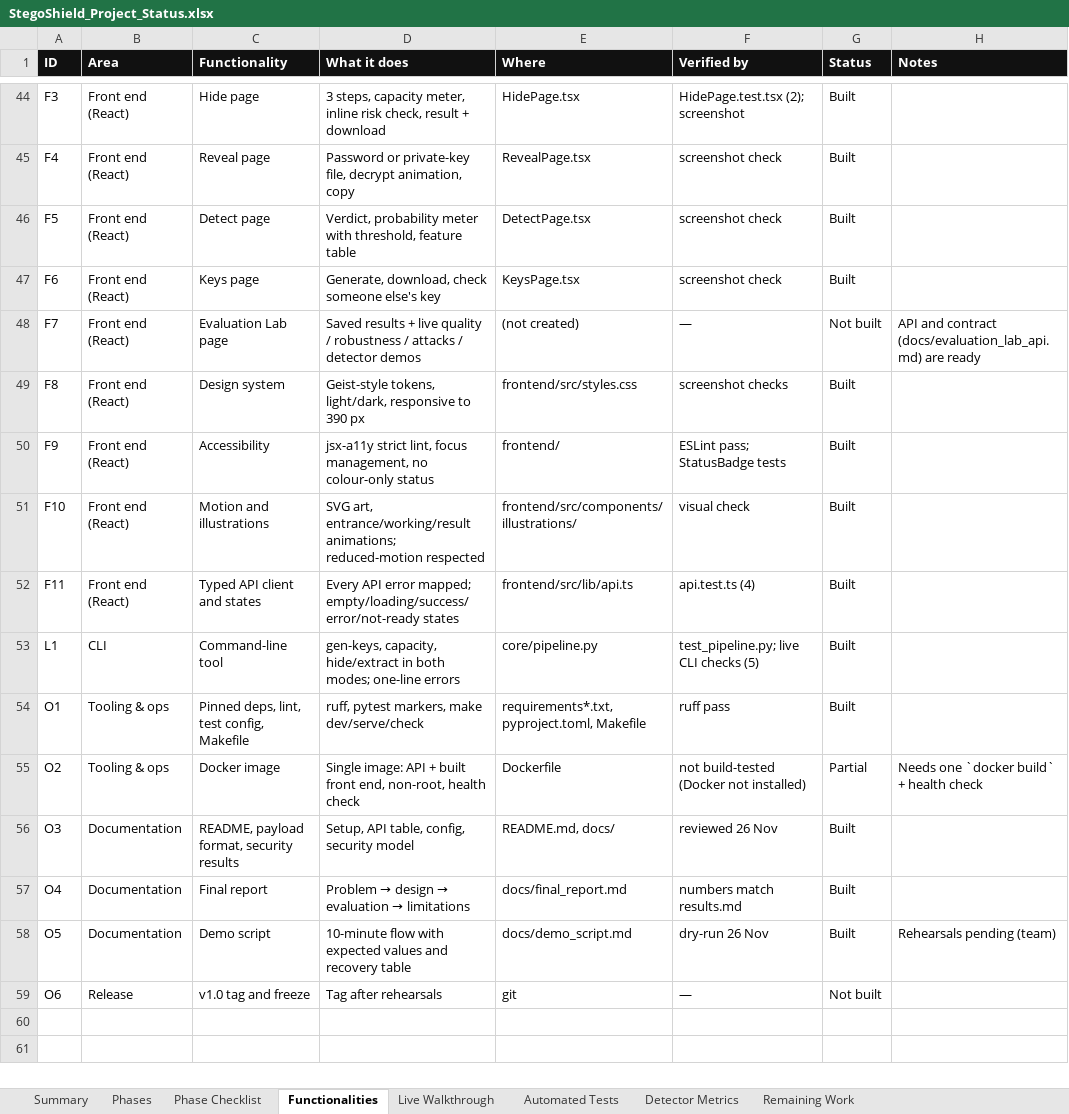
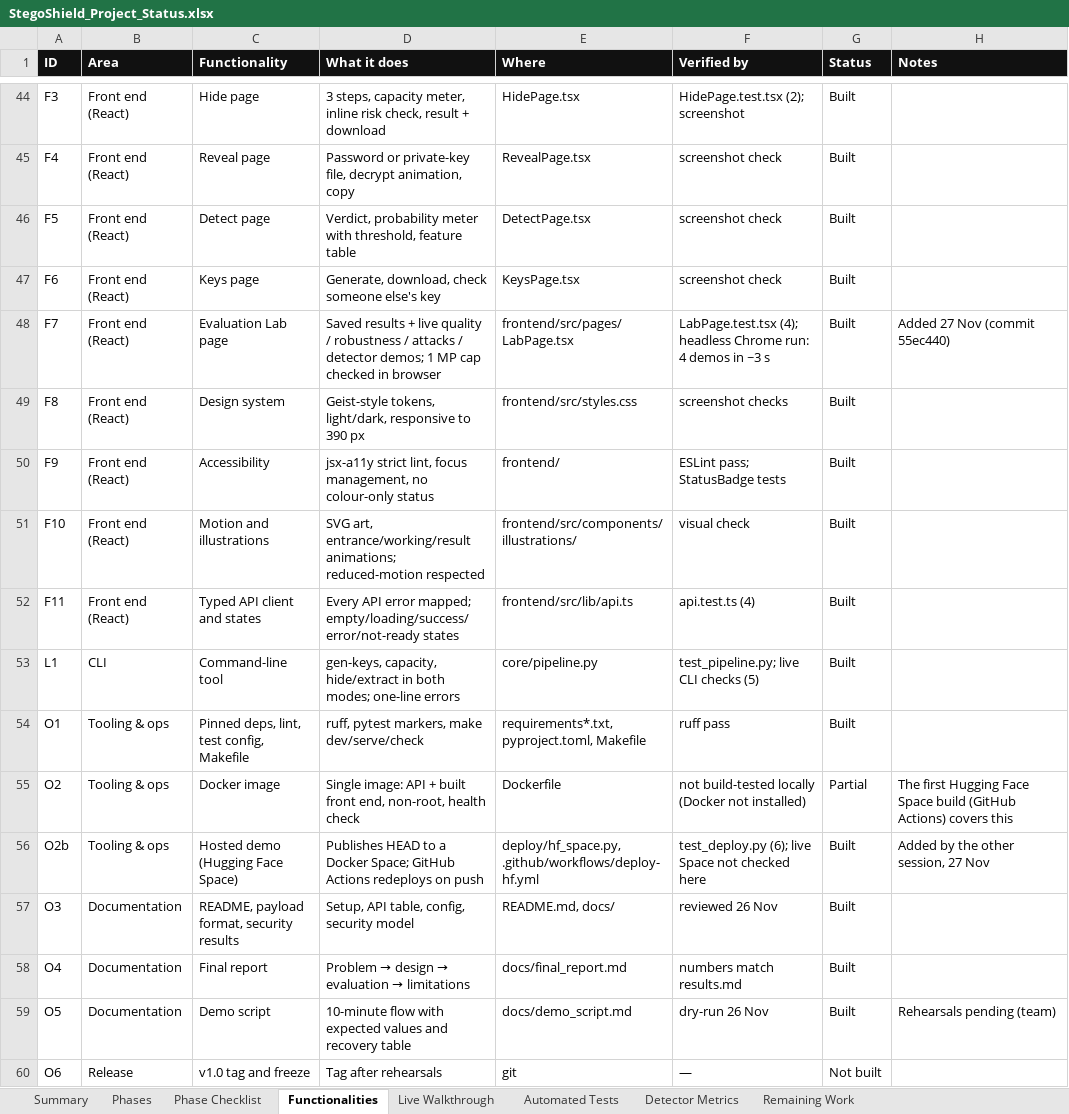
Before and after one commit to ahmedsaalman/StegoShield, an Excel workbook: docs/StegoShield_Project_Status.xlsx, sheet Functionalities, drawn as a sheet; only a part is shown, gaps mark what is left out; values as stored, in another font and other column widths than the file's, no borders; conditional formats not drawn; the diff names each change by its address in the sheet, - before the commit and + after, or states it on an @@ line.

Commit message:
docs: refresh status workbook after the Evaluation Lab page
Lab page built (F7), hosted demo listed (O2b), Docker item now covered
by the first Hugging Face Space build, remaining-work item R1 done.
Checklist 82 / 88, 213 automated tests (182 Python + 31 front end),
3.7 hours of open work left (1.6 development).

```diff
--- a/docs/StegoShield_Project_Status.xlsx (sheet Functionalities)
+++ b/docs/StegoShield_Project_Status.xlsx (sheet Functionalities)
-D48 (What it does): …/ detector demos
+D48 (What it does): …/ detector demos; 1 MP cap checked in browser
-E48 (Where): (not created)
+E48 (Where): frontend/src/pages/LabPage.tsx
-F48 (Verified by): —
+F48 (Verified by): LabPage.test.tsx (4); headless Chrome run: 4 demos in ~3 s
-G48 (Status): Not built
+G48 (Status): Built
-H48 (Notes): API and contract (docs/evaluation_lab_api.md) are ready
+H48 (Notes): Added 27 Nov (commit 55ec440)
-F55 (Verified by): not build-tested (Docker not installed)
+F55 (Verified by): not build-tested locally (Docker not installed)
-H55 (Notes): Needs one `docker build` + health check
+H55 (Notes): The first Hugging Face Space build (GitHub Actions) covers this
+row 56: O2b | Tooling & ops | Hosted demo (Hugging Face Space) | Publishes HEAD to a Docker Space; GitHub Actions redeploys on push | deploy/hf_space.py, .github/workflows/deploy-hf.yml | test_deploy.py (6); live Space not checked here | Built | Added by the other session, 27 Nov
```
Also changed, not shown: sheet Automated Tests, sheet Summary, sheet Phase Checklist, sheet Remaining Work, sheet Phases, sheet Live Walkthrough.
